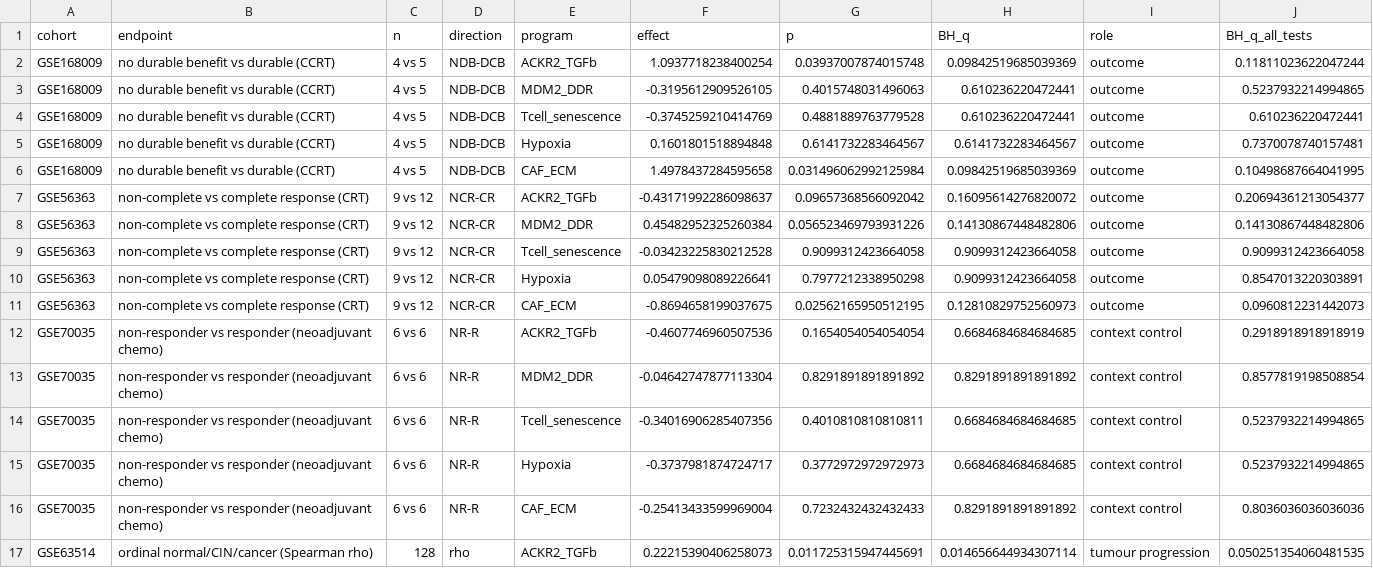
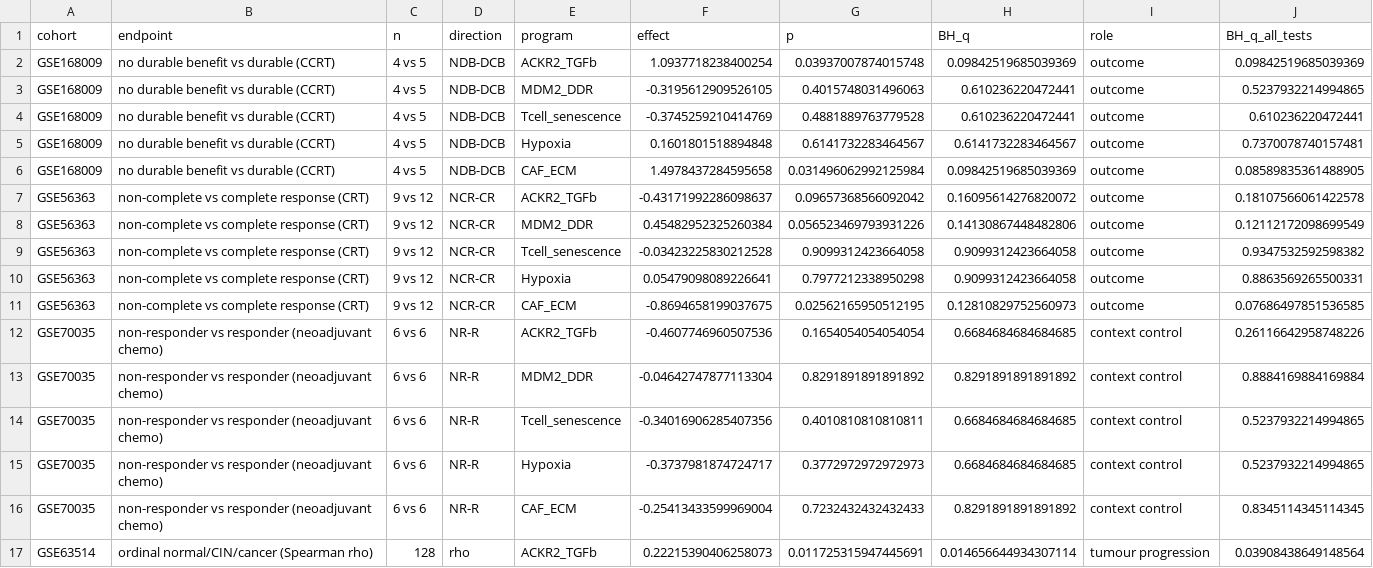
Before and after one commit to hwe001/cervical-program-audit, a CSV file: results/cross_cohort_table.csv, drawn as a sheet; only a part is shown; the diff covers the shown part only.

```diff
--- a/results/cross_cohort_table.csv
+++ b/results/cross_cohort_table.csv
@@ -1,3 +1,3 @@
 cohort,endpoint,n,direction,program,effect,p,BH_q,role,BH_q_all_tests
-GSE168009,no durable benefit vs durable (CCRT),4 vs 5,NDB-DCB,ACKR2_TGFb,1.0937718238400254,0.03937007874015748,0.09842519685039369,outcome,0.11811023622047244
+GSE168009,no durable benefit vs durable (CCRT),4 vs 5,NDB-DCB,ACKR2_TGFb,1.0937718238400254,0.03937007874015748,0.09842519685039369,outcome,0.09842519685039369
 GSE168009,no durable benefit vs durable (CCRT),4 vs 5,NDB-DCB,MDM2_DDR,-0.3195612909526105,0.4015748031496063,0.610236220472441,outcome,0.5237932214994865
@@ -5,13 +5,13 @@ GSE168009,no durable benefit vs durable (CCRT),4 vs 5,NDB-DCB,Tcell_senescence,-
 GSE168009,no durable benefit vs durable (CCRT),4 vs 5,NDB-DCB,Hypoxia,0.1601801518894848,0.6141732283464567,0.6141732283464567,outcome,0.7370078740157481
-GSE168009,no durable benefit vs durable (CCRT),4 vs 5,NDB-DCB,CAF_ECM,1.4978437284595658,0.031496062992125984,0.09842519685039369,outcome,0.10498687664041995
-GSE56363,non-complete vs complete response (CRT),9 vs 12,NCR-CR,ACKR2_TGFb,-0.43171992286098637,0.09657368566092042,0.16095614276820072,outcome,0.20694361213054377
-GSE56363,non-complete vs complete response (CRT),9 vs 12,NCR-CR,MDM2_DDR,0.45482952325260384,0.056523469793931226,0.14130867448482806,outcome,0.14130867448482806
-GSE56363,non-complete vs complete response (CRT),9 vs 12,NCR-CR,Tcell_senescence,-0.03423225830212528,0.9099312423664058,0.9099312423664058,outcome,0.9099312423664058
-GSE56363,non-complete vs complete response (CRT),9 vs 12,NCR-CR,Hypoxia,0.05479098089226641,0.7977212338950298,0.9099312423664058,outcome,0.8547013220303891
-GSE56363,non-complete vs complete response (CRT),9 vs 12,NCR-CR,CAF_ECM,-0.8694658199037675,0.02562165950512195,0.12810829752560973,outcome,0.0960812231442073
-GSE70035,non-responder vs responder (neoadjuvant chemo),6 vs 6,NR-R,ACKR2_TGFb,-0.4607746960507536,0.1654054054054054,0.6684684684684685,context control,0.2918918918918919
-GSE70035,non-responder vs responder (neoadjuvant chemo),6 vs 6,NR-R,MDM2_DDR,-0.04642747877113304,0.8291891891891892,0.8291891891891892,context control,0.8577819198508854
+GSE168009,no durable benefit vs durable (CCRT),4 vs 5,NDB-DCB,CAF_ECM,1.4978437284595658,0.031496062992125984,0.09842519685039369,outcome,0.08589835361488905
+GSE56363,non-complete vs complete response (CRT),9 vs 12,NCR-CR,ACKR2_TGFb,-0.43171992286098637,0.09657368566092042,0.16095614276820072,outcome,0.18107566061422578
+GSE56363,non-complete vs complete response (CRT),9 vs 12,NCR-CR,MDM2_DDR,0.45482952325260384,0.056523469793931226,0.14130867448482806,outcome,0.12112172098699549
+GSE56363,non-complete vs complete response (CRT),9 vs 12,NCR-CR,Tcell_senescence,-0.03423225830212528,0.9099312423664058,0.9099312423664058,outcome,0.9347532592598382
+GSE56363,non-complete vs complete response (CRT),9 vs 12,NCR-CR,Hypoxia,0.05479098089226641,0.7977212338950298,0.9099312423664058,outcome,0.8863569265500331
+GSE56363,non-complete vs complete response (CRT),9 vs 12,NCR-CR,CAF_ECM,-0.8694658199037675,0.02562165950512195,0.12810829752560973,outcome,0.07686497851536585
+GSE70035,non-responder vs responder (neoadjuvant chemo),6 vs 6,NR-R,ACKR2_TGFb,-0.4607746960507536,0.1654054054054054,0.6684684684684685,context control,0.26116642958748226
+GSE70035,non-responder vs responder (neoadjuvant chemo),6 vs 6,NR-R,MDM2_DDR,-0.04642747877113304,0.8291891891891892,0.8291891891891892,context control,0.8884169884169884
 GSE70035,non-responder vs responder (neoadjuvant chemo),6 vs 6,NR-R,Tcell_senescence,-0.34016906285407356,0.4010810810810811,0.6684684684684685,context control,0.5237932214994865
 GSE70035,non-responder vs responder (neoadjuvant chemo),6 vs 6,NR-R,Hypoxia,-0.3737981874724717,0.3772972972972973,0.6684684684684685,context control,0.5237932214994865
-GSE70035,non-responder vs responder (neoadjuvant chemo),6 vs 6,NR-R,CAF_ECM,-0.25413433599969004,0.7232432432432433,0.8291891891891892,context control,0.8036036036036036
-GSE63514,ordinal normal/CIN/cancer (Spearman rho),128,rho,ACKR2_TGFb,0.22215390406258073,0.011725315947445691,0.014656644934307114,tumour progression,0.050251354060481535
+GSE70035,non-responder vs responder (neoadjuvant chemo),6 vs 6,NR-R,CAF_ECM,-0.25413433599969004,0.7232432432432433,0.8291891891891892,context control,0.8345114345114345
+GSE63514,ordinal normal/CIN/cancer (Spearman rho),128,rho,ACKR2_TGFb,0.22215390406258073,0.011725315947445691,0.014656644934307114,tumour progression,0.03908438649148564
```
Also changed, not shown: 5 added rows, 5 removed rows and 7 edited cells elsewhere in this file, 16 other files.
